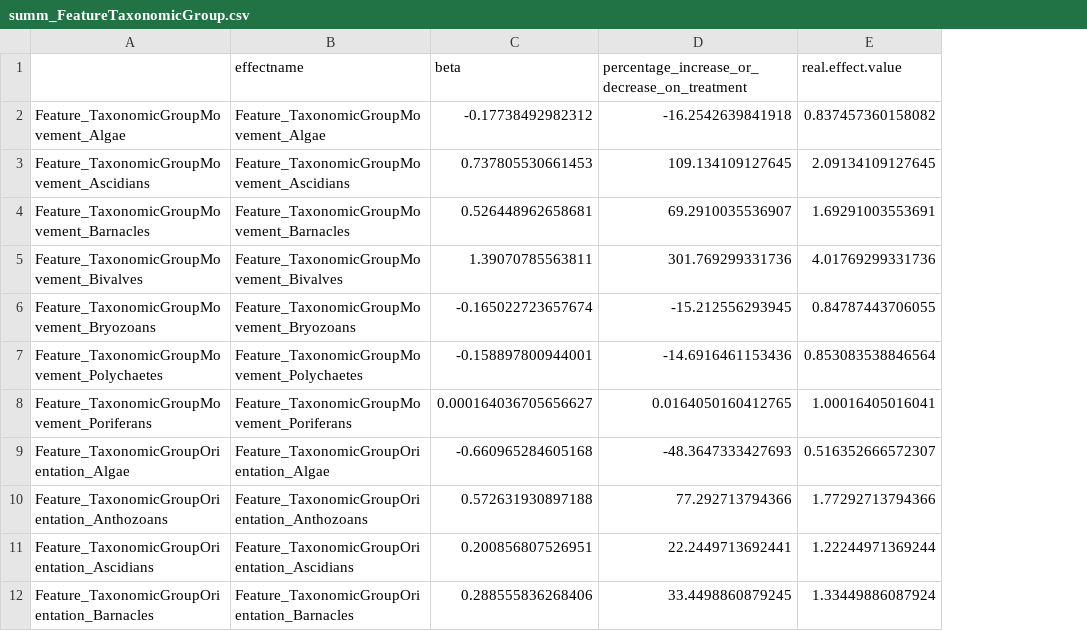
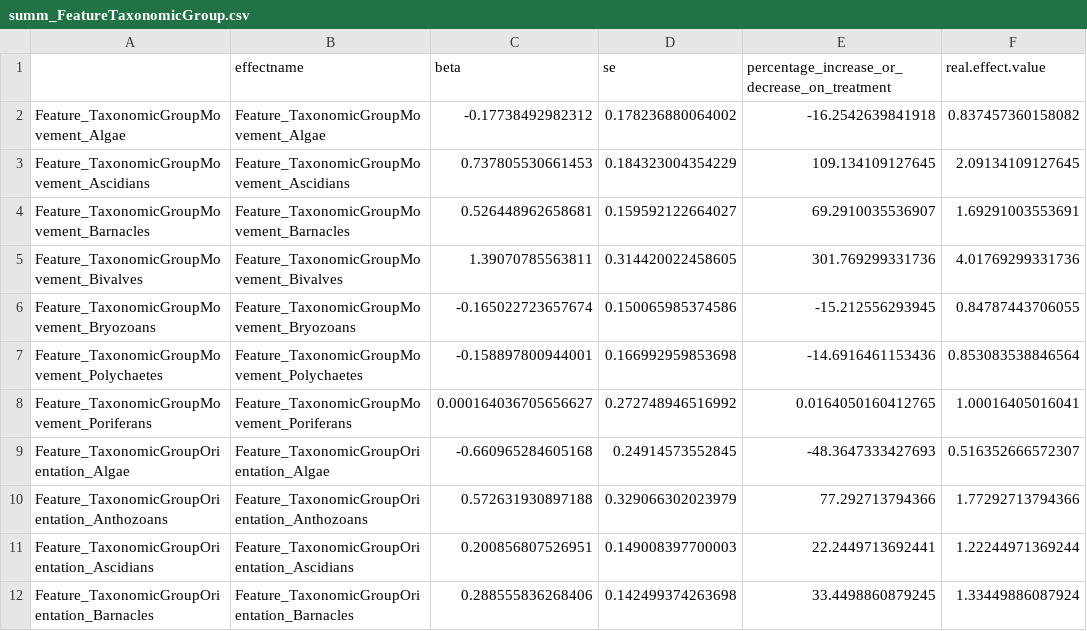
Before and after one commit to NinaSchaefer/Australia_Metaanalysis, a CSV file: output/summ_FeatureTaxonomicGroup.csv, drawn as a sheet; only a part is shown; the diff names each change by its address in the sheet, - before the commit and + after, or states it on an @@ line.

```diff
--- a/output/summ_FeatureTaxonomicGroup.csv
+++ b/output/summ_FeatureTaxonomicGroup.csv
+column D (se), rows 2-12: 0.178236880064002 | 0.184323004354229 | 0.159592122664027 | 0.314420022458605 | 0.150065985374586 | 0.166992959853698 | 0.272748946516992 | 0.24914573552845 | 0.329066302023979 | 0.149008397700003 | 0.142499374263698
```
Also changed, not shown: output/invasives_results.csv, output/summ_All.csv, 30 other files.
